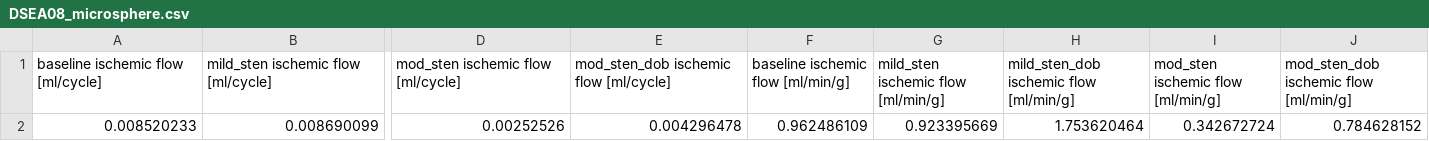
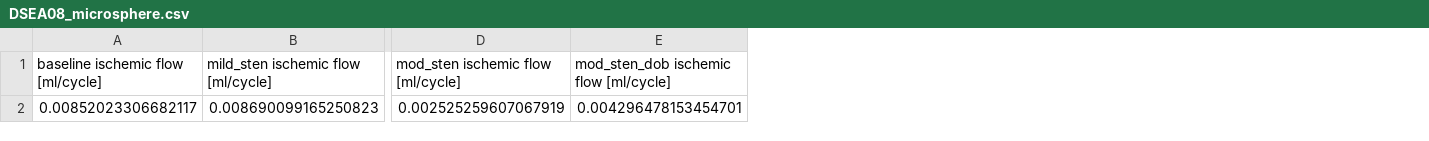
Before and after one commit to YaleCBL/Myocardial-Volume, a CSV file: data/DSEA08_microsphere.csv, drawn as a sheet; only a part is shown, gaps mark what is left out; removed rows and columns are numbered as before the commit, all else as after; rows hold the shown columns only; the diff names each change by its address in the sheet, - before the commit and + after, or states it on an @@ line.

```diff
--- a/data/DSEA08_microsphere.csv
+++ b/data/DSEA08_microsphere.csv
-column F, row 1: baseline ischemic flow [ml/min/g]
-column G, row 1: mild_sten ischemic flow [ml/min/g]
-column H, row 1: mild_sten_dob ischemic flow [ml/min/g]
-column I, row 1: mod_sten ischemic flow [ml/min/g]
-column J, row 1: mod_sten_dob ischemic flow [ml/min/g]
-row 2: 0.008520233 | 0.008690099 | 0.00252526 | 0.004296478 | 0.962486109 | 0.923395669 | 1.753620464 | 0.342672724 | 0.784628152
+row 2: 0.00852023306682117 | 0.008690099165250823 | 0.002525259607067919 | 0.004296478153454701
```
Also changed, not shown: data/DSEA08_baseline.csv, data/DSEA08_mod_sten_dob.csv, 4 other files.
